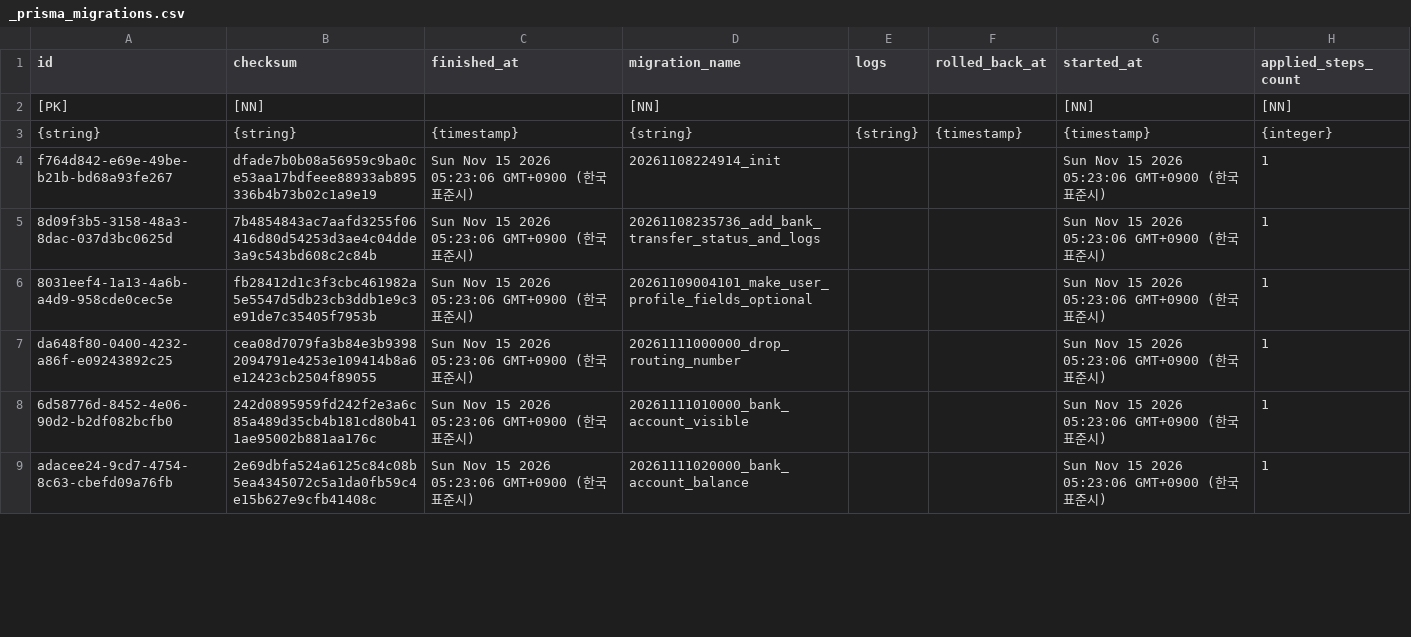
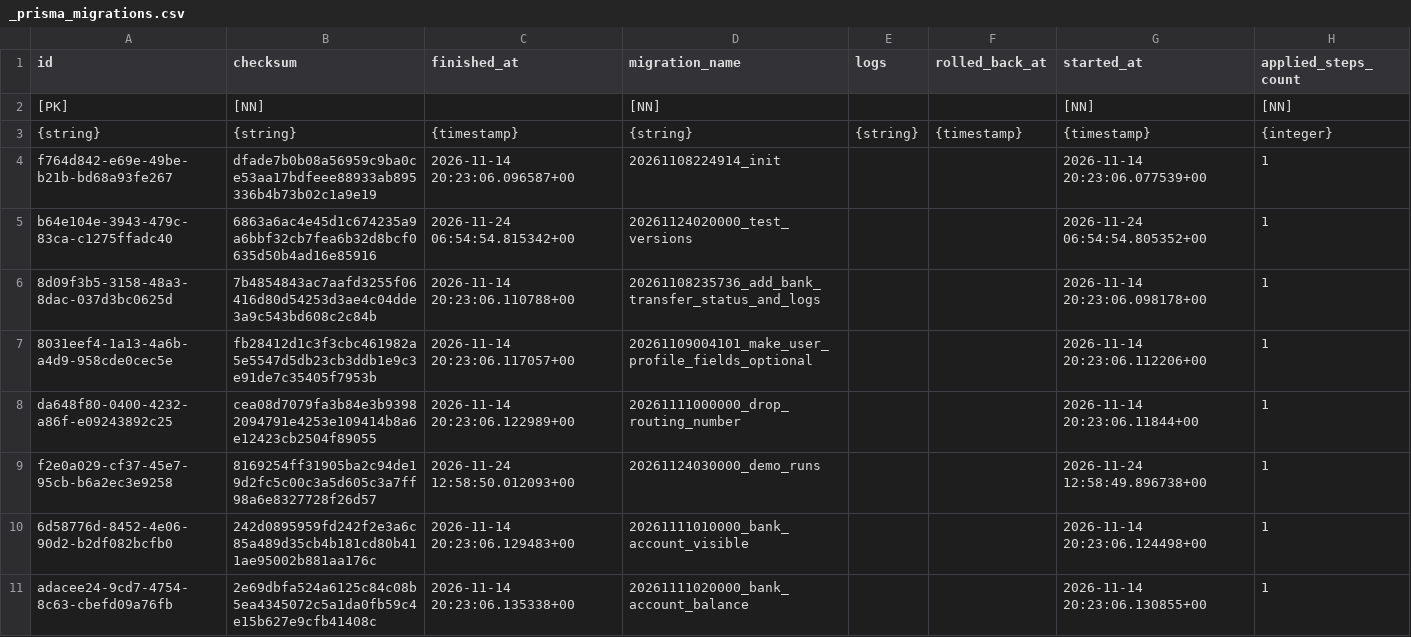
Before and after one commit to wonderwall1995/dbviewer-tagger, a CSV file: samples/workspace/DB-downloads/웹데모/public/_prisma_migrations.csv, drawn as a sheet; only a part is shown; the diff covers the shown part only.

```diff
--- a/samples/workspace/DB-downloads/웹데모/public/_prisma_migrations.csv
+++ b/samples/workspace/DB-downloads/웹데모/public/_prisma_migrations.csv
@@ -3,7 +3,9 @@ id,checksum,finished_at,migration_name,logs,rolled_back_at,started_at,applied_st
 {string},{string},{timestamp},{string},{string},{timestamp},{timestamp},{integer}
-f764d842-e69e-49be-b21b-bd68a93fe267,dfade7b0b08a56959c9ba0ce53aa17bdfeee88933ab895336b4b73b02c1a9e19,Sun Nov 15 2026 05:23:06 GMT+0900 (한국 표준시),20261108224914_init,,,Sun Nov 15 2026 05:23:06 GMT+0900 (한국 표준시),1
-8d09f3b5-3158-48a3-8dac-037d3bc0625d,7b4854843ac7aafd3255f06416d80d54253d3ae4c04dde3a9c543bd608c2c84b,Sun Nov 15 2026 05:23:06 GMT+0900 (한국 표준시),20261108235736_add_bank_transfer_status_and_logs,,,Sun Nov 15 2026 05:23:06 GMT+0900 (한국 표준시),1
-8031eef4-1a13-4a6b-a4d9-958cde0cec5e,fb28412d1c3f3cbc461982a5e5547d5db23cb3ddb1e9c3e91de7c35405f7953b,Sun Nov 15 2026 05:23:06 GMT+0900 (한국 표준시),20261109004101_make_user_profile_fields_optional,,,Sun Nov 15 2026 05:23:06 GMT+0900 (한국 표준시),1
-da648f80-0400-4232-a86f-e09243892c25,cea08d7079fa3b84e3b93982094791e4253e109414b8a6e12423cb2504f89055,Sun Nov 15 2026 05:23:06 GMT+0900 (한국 표준시),20261111000000_drop_routing_number,,,Sun Nov 15 2026 05:23:06 GMT+0900 (한국 표준시),1
-6d58776d-8452-4e06-90d2-b2df082bcfb0,242d0895959fd242f2e3a6c85a489d35cb4b181cd80b411ae95002b881aa176c,Sun Nov 15 2026 05:23:06 GMT+0900 (한국 표준시),20261111010000_bank_account_visible,,,Sun Nov 15 2026 05:23:06 GMT+0900 (한국 표준시),1
-adacee24-9cd7-4754-8c63-cbefd09a76fb,2e69dbfa524a6125c84c08b5ea4345072c5a1da0fb59c4e15b627e9cfb41408c,Sun Nov 15 2026 05:23:06 GMT+0900 (한국 표준시),20261111020000_bank_account_balance,,,Sun Nov 15 2026 05:23:06 GMT+0900 (한국 표준시),1
+f764d842-e69e-49be-b21b-bd68a93fe267,dfade7b0b08a56959c9ba0ce53aa17bdfeee88933ab895336b4b73b02c1a9e19,2026-11-14 20:23:06.096587+00,20261108224914_init,,,2026-11-14 20:23:06.077539+00,1
+b64e104e-3943-479c-83ca-c1275ffadc40,6863a6ac4e45d1c674235a9a6bbf32cb7fea6b32d8bcf0635d50b4ad16e85916,2026-11-24 06:54:54.815342+00,20261124020000_test_versions,,,2026-11-24 06:54:54.805352+00,1
+8d09f3b5-3158-48a3-8dac-037d3bc0625d,7b4854843ac7aafd3255f06416d80d54253d3ae4c04dde3a9c543bd608c2c84b,2026-11-14 20:23:06.110788+00,20261108235736_add_bank_transfer_status_and_logs,,,2026-11-14 20:23:06.098178+00,1
+8031eef4-1a13-4a6b-a4d9-958cde0cec5e,fb28412d1c3f3cbc461982a5e5547d5db23cb3ddb1e9c3e91de7c35405f7953b,2026-11-14 20:23:06.117057+00,20261109004101_make_user_profile_fields_optional,,,2026-11-14 20:23:06.112206+00,1
+da648f80-0400-4232-a86f-e09243892c25,cea08d7079fa3b84e3b93982094791e4253e109414b8a6e12423cb2504f89055,2026-11-14 20:23:06.122989+00,20261111000000_drop_routing_number,,,2026-11-14 20:23:06.11844+00,1
+f2e0a029-cf37-45e7-95cb-b6a2ec3e9258,8169254ff31905ba2c94de19d2fc5c00c3a5d605c3a7ff98a6e8327728f26d57,2026-11-24 12:58:50.012093+00,20261124030000_demo_runs,,,2026-11-24 12:58:49.896738+00,1
+6d58776d-8452-4e06-90d2-b2df082bcfb0,242d0895959fd242f2e3a6c85a489d35cb4b181cd80b411ae95002b881aa176c,2026-11-14 20:23:06.129483+00,20261111010000_bank_account_visible,,,2026-11-14 20:23:06.124498+00,1
+adacee24-9cd7-4754-8c63-cbefd09a76fb,2e69dbfa524a6125c84c08b5ea4345072c5a1da0fb59c4e15b627e9cfb41408c,2026-11-14 20:23:06.135338+00,20261111020000_bank_account_balance,,,2026-11-14 20:23:06.130855+00,1
```
Also changed, not shown: 4 added rows and 6 edited cells elsewhere in this file, 22 other files.
